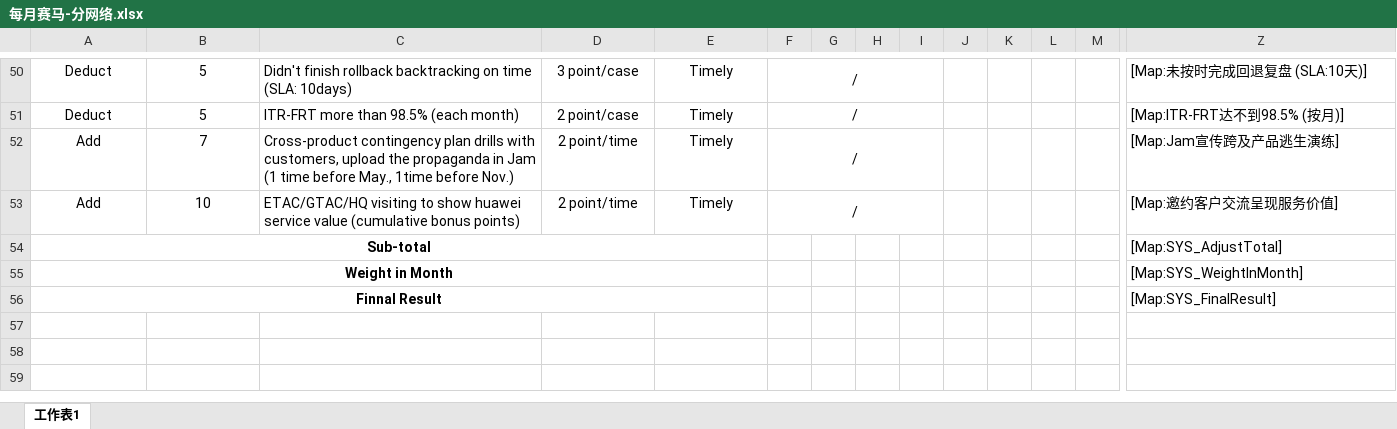
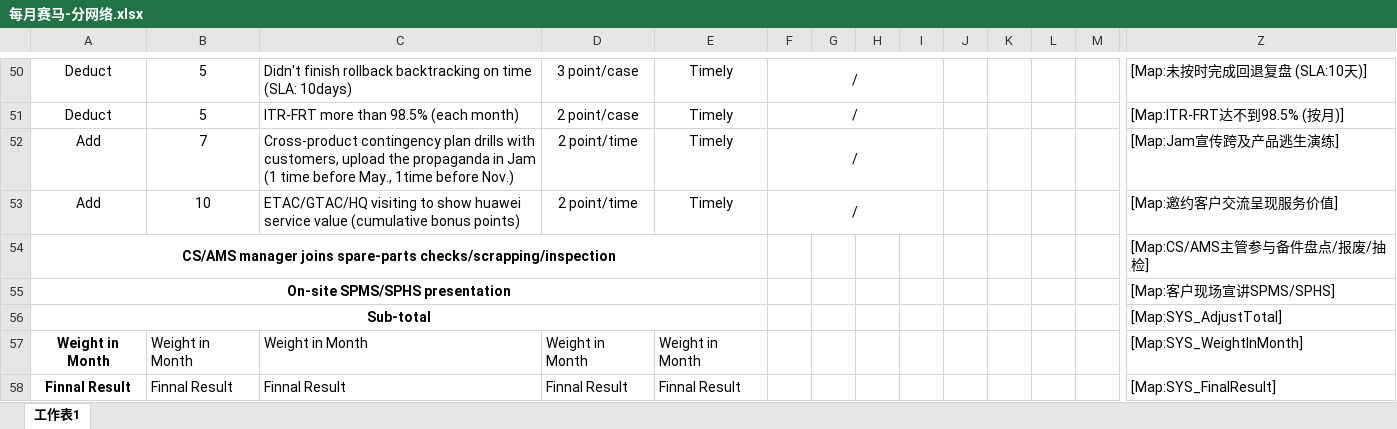
Before and after one commit to fanxiaolongx-max/privacy-policy, an Excel workbook: tools-platform/backend/templates/每月赛马-分网络.xlsx, sheet 工作表1, drawn as a sheet; only a part is shown, gaps mark what is left out; values as stored, in another font and other column widths than the file's, no borders; removed rows and columns are numbered as before the commit, all else as after; rows hold the shown columns only; the diff names each change by its address in the sheet, - before the commit and + after, or states it on an @@ line.

```diff
--- a/tools-platform/backend/templates/每月赛马-分网络.xlsx (sheet 工作表1)
+++ b/tools-platform/backend/templates/每月赛马-分网络.xlsx (sheet 工作表1)
+row 54: CS/AMS manager joins spare-parts checks/scrapping/inspection |  |  |  |  |  |  |  |  |  |  |  |  | [Map:CS/AMS主管参与备件盘点/报废/抽检]
+row 55: On-site SPMS/SPHS presentation |  |  |  |  |  |  |  |  |  |  |  |  | [Map:客户现场宣讲SPMS/SPHS]
-row 55: Weight in Month |  |  |  |  |  |  |  |  |  |  |  |  | [Map:SYS_WeightInMonth]
-row 56: Finnal Result |  |  |  |  |  |  |  |  |  |  |  |  | [Map:SYS_FinalResult]
+row 57: Weight in Month | Weight in Month | Weight in Month | Weight in Month | Weight in Month |  |  |  |  |  |  |  |  | [Map:SYS_WeightInMonth]
+row 58: Finnal Result | Finnal Result | Finnal Result | Finnal Result | Finnal Result |  |  |  |  |  |  |  |  | [Map:SYS_FinalResult]
```
Also changed, not shown: 29 other files.
